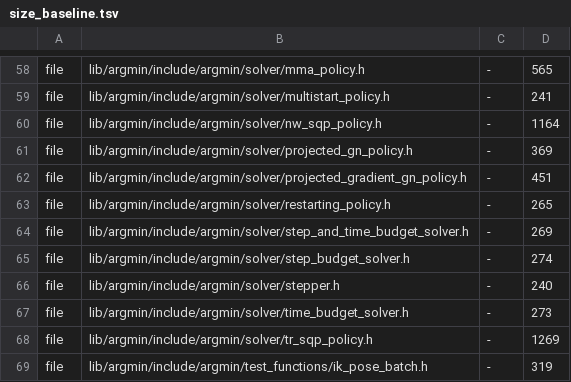
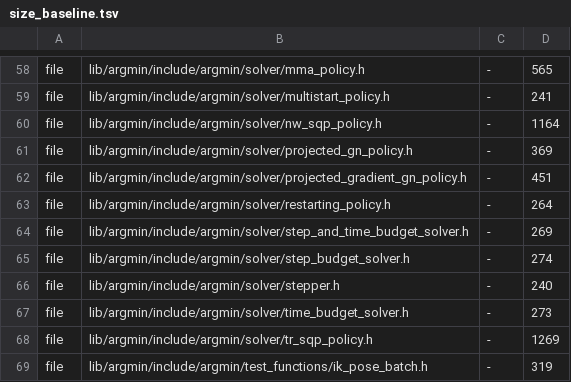
Before and after one commit to skrede/argmin, a TSV file: scripts/size_baseline.tsv, drawn as a sheet; only a part is shown, gaps mark what is left out.

```diff
--- a/scripts/size_baseline.tsv
+++ b/scripts/size_baseline.tsv
@@ -62,3 +62,3 @@ file	lib/argmin/include/argmin/solver/projected_gn_policy.h	-	369
 file	lib/argmin/include/argmin/solver/projected_gradient_gn_policy.h	-	451
-file	lib/argmin/include/argmin/solver/restarting_policy.h	-	265
+file	lib/argmin/include/argmin/solver/restarting_policy.h	-	264
 file	lib/argmin/include/argmin/solver/step_and_time_budget_solver.h	-	269
```
Also changed, not shown: 7 other files.
